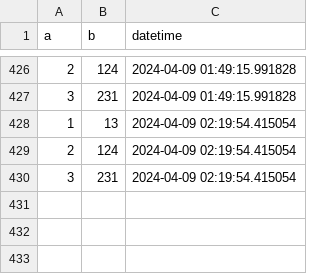
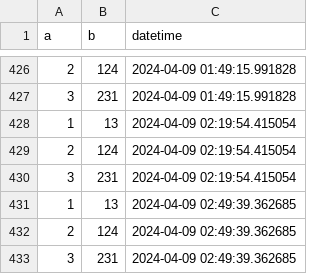
Before and after one commit to mumoyarce96/tests, a CSV file: test.csv, drawn as a sheet; only a part is shown, gaps mark what is left out.

```diff
--- a/test.csv
+++ b/test.csv
@@ -430 +430,4 @@ a,b,datetime
 3,231,2024-04-09 02:19:54.415054
+1,13,2024-04-09 02:49:39.362685
+2,124,2024-04-09 02:49:39.362685
+3,231,2024-04-09 02:49:39.362685
```
